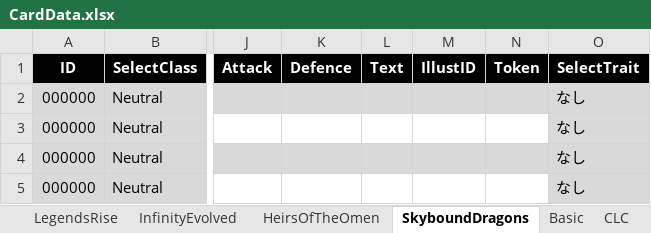
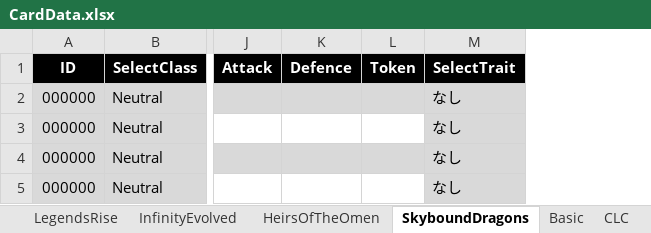
Before and after one commit to piapozz/ShadowBeyond, an Excel workbook: Assets/Resources/MasterData/CardData.xlsx, sheet SkyboundDragons, drawn as a sheet; only a part is shown, gaps mark what is left out; values as stored, in another font and other column widths than the file's, no borders; conditional formats not drawn; the diff names each change by its address in the sheet, - before the commit and + after, or states it on an @@ line.

```diff
--- a/Assets/Resources/MasterData/CardData.xlsx (sheet SkyboundDragons)
+++ b/Assets/Resources/MasterData/CardData.xlsx (sheet SkyboundDragons)
-column L (Text), empty
-column M (IllustID), empty
```
Also changed, not shown: sheet BasicBeyond, sheet InfinityEvolved, sheet HeirsOfTheOmen, sheet LegendsRise, formulas that keep their value, Assets/Resources/MasterData/CardTextData.xlsx, 2 other files.
